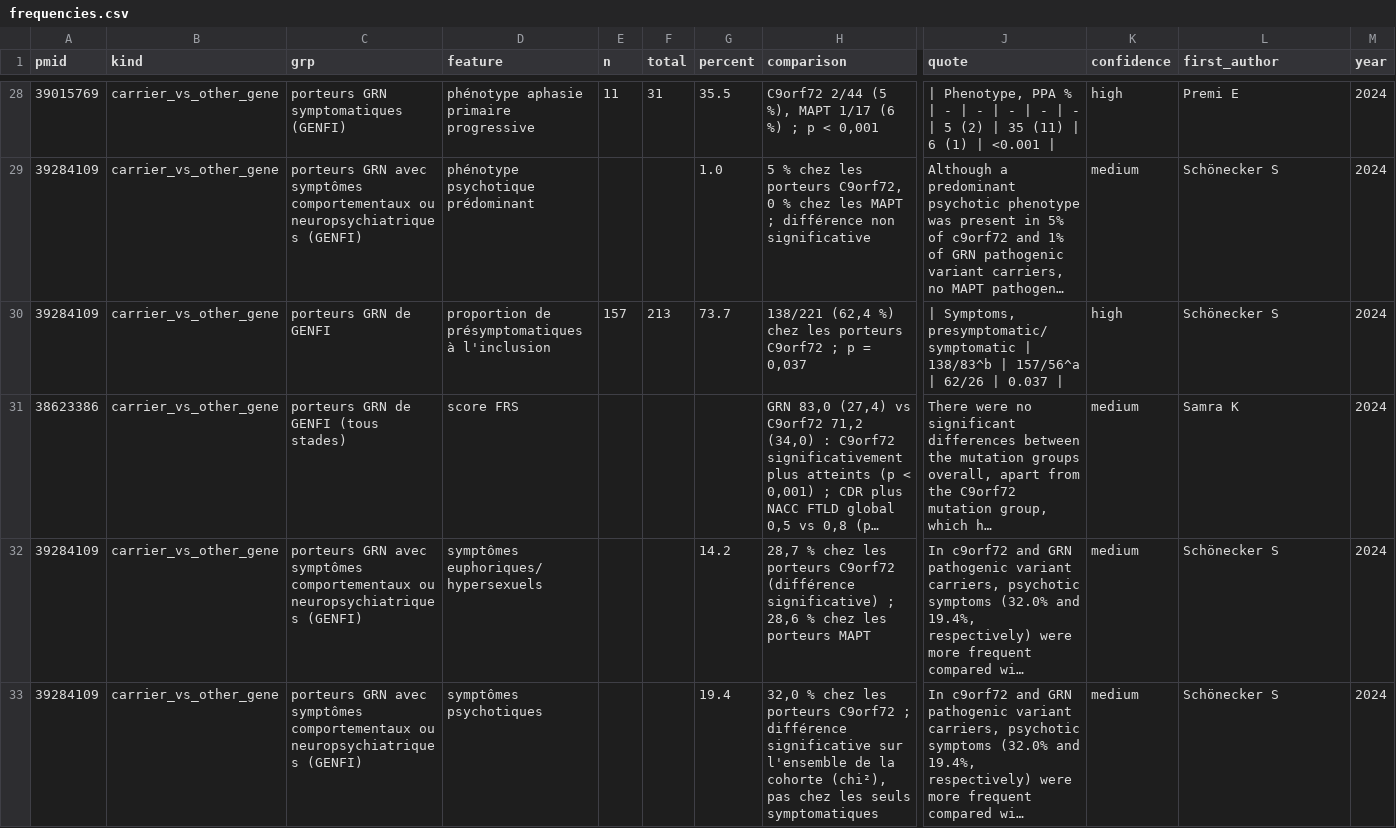
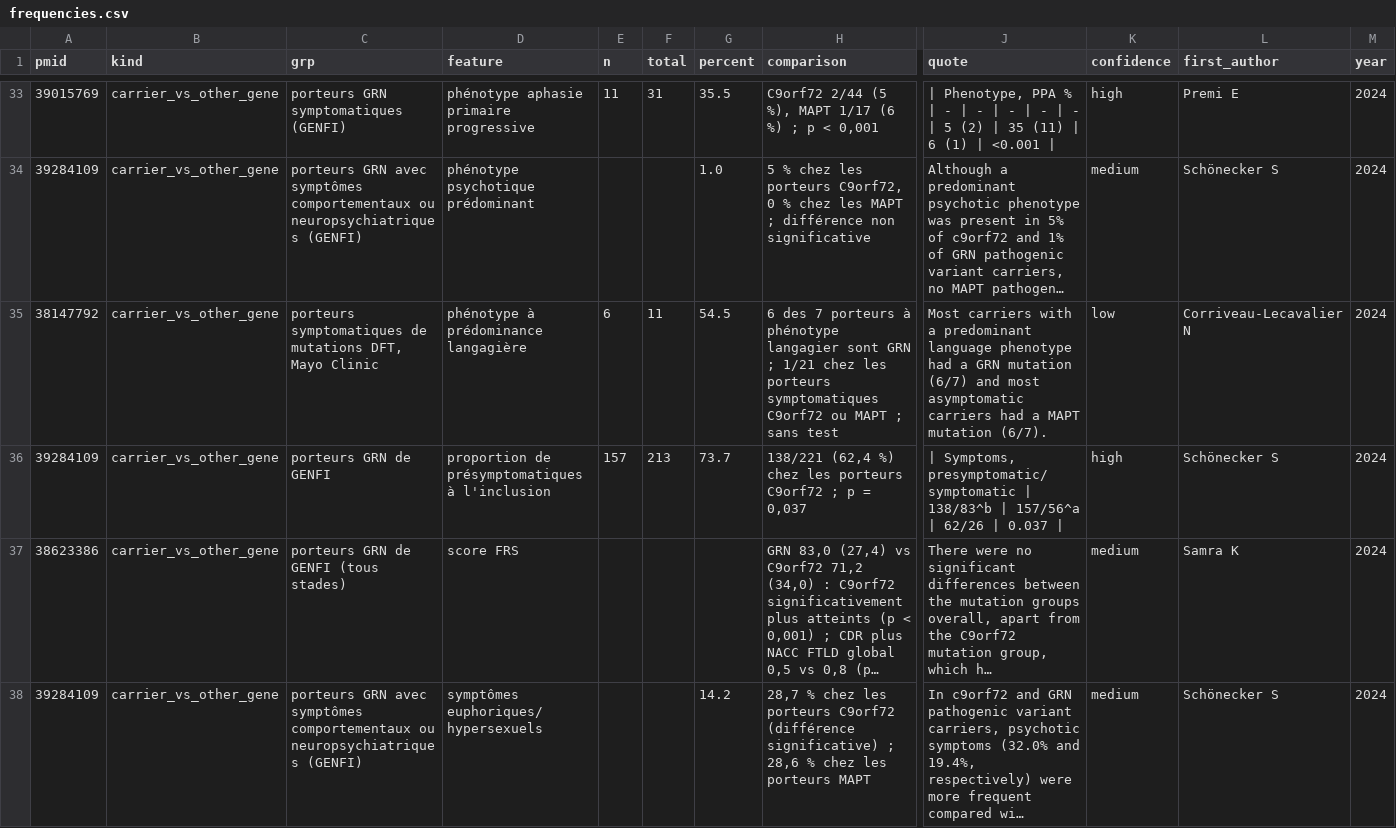
Before and after one commit to thierryjmartin/c9orf72-profil, a CSV file: grn/donnees/frequencies.csv, drawn as a sheet; only a part is shown, gaps mark what is left out; the shorter side is filled out with more unchanged rows; long unchanged cells end in …; rows hold the shown columns only; the diff covers the shown part only; the diff names each change by its address in the sheet, - before the commit and + after, or states it on an @@ line.

```diff
--- a/grn/donnees/frequencies.csv
+++ b/grn/donnees/frequencies.csv
+row 35: 38147792 | carrier_vs_other_gene | porteurs symptomatiques de mutations DFT, Mayo Clinic | phénotype à prédominance langagière | 6 | 11 | 54.5 | 6 des 7 porteurs à phénotype langagier sont GRN ; 1/21 chez les porteurs symptomatiques C9orf72 ou MAPT ; sans test | Most carriers with a predominant language phenotype had a GRN mutation (6/7) and most asymptomatic carriers had a MAPT mutation (6/7). | low | Corriveau-Lecavalier N | 2024
```
Also changed, not shown: 8 added rows elsewhere in this file, 36 other files.
